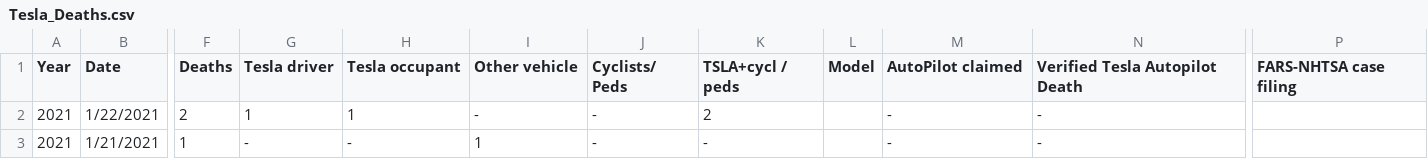
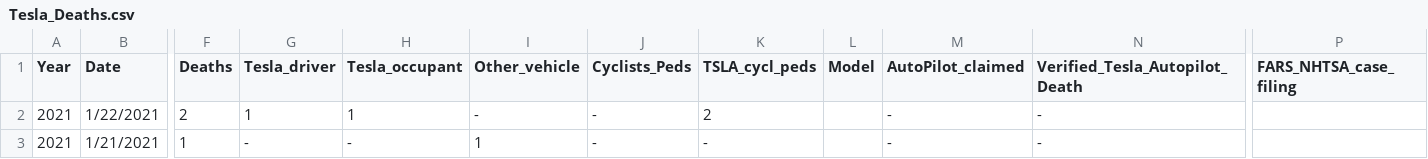
Before and after one commit to GWC-DCMB/CapstoneProject, a CSV file: datasets/tesla/Tesla_Deaths.csv, drawn as a sheet; only a part is shown, gaps mark what is left out; the diff names each change by its address in the sheet, - before the commit and + after, or states it on an @@ line.

Commit message:
Fix column names

```diff
--- a/datasets/tesla/Tesla_Deaths.csv
+++ b/datasets/tesla/Tesla_Deaths.csv
-G1: Tesla driver
+G1: Tesla_driver
-H1: Tesla occupant
+H1: Tesla_occupant
-I1: Other vehicle
+I1: Other_vehicle
-J1: Cyclists/ Peds
+J1: Cyclists_Peds
-K1: TSLA+cycl / peds
+K1: TSLA_cycl_peds
-M1: AutoPilot claimed
+M1: AutoPilot_claimed
-N1: Verified Tesla Autopilot Death
+N1: Verified_Tesla_Autopilot_Death
-P1: FARS-NHTSA case filing
+P1: FARS_NHTSA_case_filing
```
